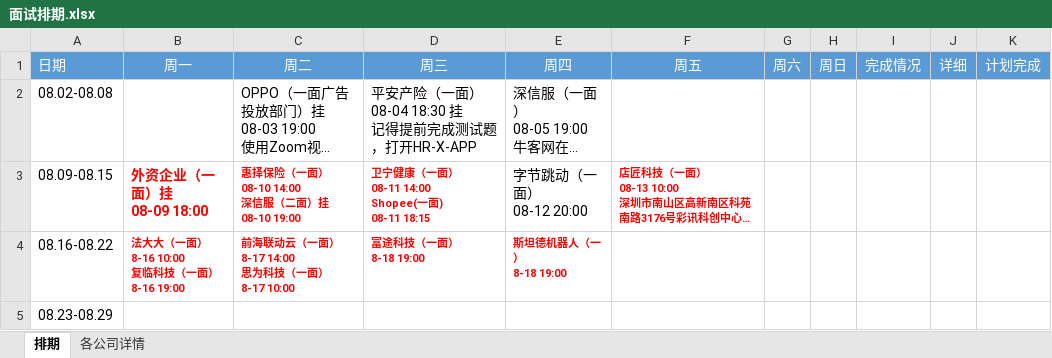
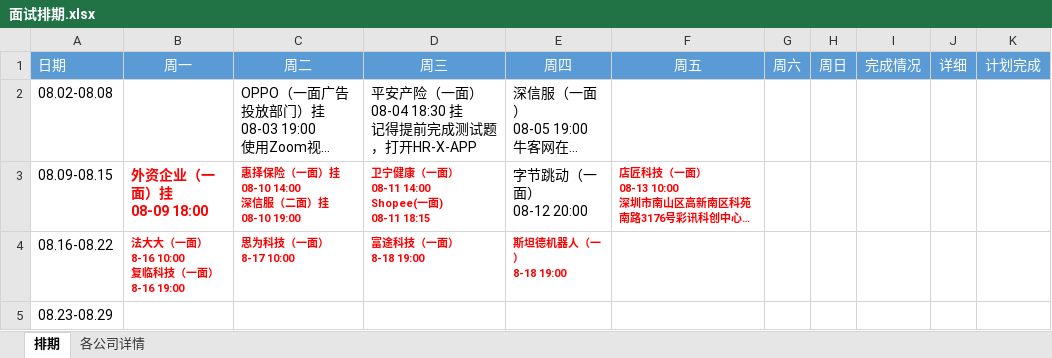
Before and after one commit to putao88/Document, an Excel workbook: docs/前端面试准备/面试排期.xlsx, sheet 排期, drawn as a sheet; long unchanged cells end in …; values as stored, in another font and other column widths than the file's, no borders; conditional formats not drawn; ↵ is a line break in a cell; the diff names each change by its address in the sheet, - before the commit and + after, or states it on an @@ line.

Commit message:
update

```diff
--- a/docs/前端面试准备/面试排期.xlsx (sheet 排期)
+++ b/docs/前端面试准备/面试排期.xlsx (sheet 排期)
-C3 (周二): 惠择保险（一面） ↵ 08-10 14:00 ↵ 深信服（二面）挂 ↵ 08-10 19:00
+C3 (周二): 惠择保险（一面）挂 ↵ 08-10 14:00 ↵ 深信服（二面）挂 ↵ 08-10 19:00
-C4 (周二): 前海联动云（一面） ↵ 8-17 14:00 ↵ 思为科技（一面） ↵ 8-17 10:00
+C4 (周二): 思为科技（一面） ↵ 8-17 10:00
```
